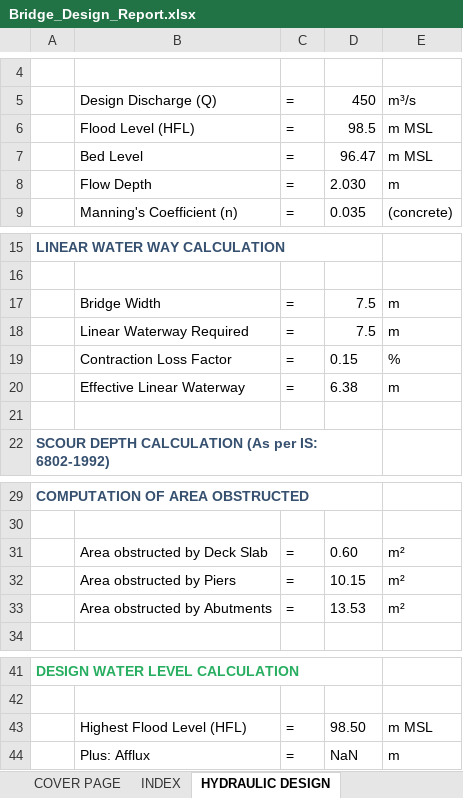
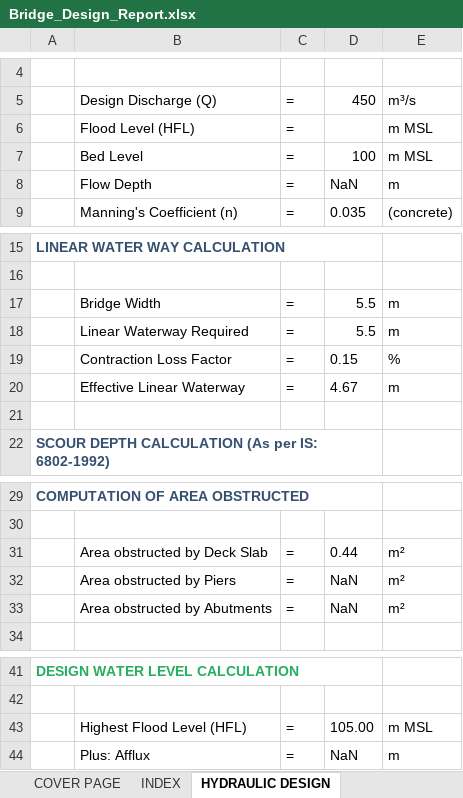
Before and after one commit to CRAJKUMARSINGH/Bridge_Slab_Design_REPLIT, an Excel workbook: attached_assets/Bridge_Design_Report.xlsx, sheet HYDRAULIC DESIGN, drawn as a sheet; only a part is shown, gaps mark what is left out; values as stored, in another font and other column widths than the file's, no borders; the diff names each change by its address in the sheet, - before the commit and + after, or states it on an @@ line.

```diff
--- a/attached_assets/Bridge_Design_Report.xlsx (sheet HYDRAULIC DESIGN)
+++ b/attached_assets/Bridge_Design_Report.xlsx (sheet HYDRAULIC DESIGN)
-D6: 98.5
+D6: (empty)
-D7: 96.47
+D7: 100
-D8: 2.030
+D8: NaN
-D17:D18: 7.5
+D17:D18: 5.5
-D20: 6.38
+D20: 4.67
-D31: 0.60
+D31: 0.44
-D32: 10.15
+D32: NaN
-D33: 13.53
+D33: NaN
-D43: 98.50
+D43: 105.00
```
Also changed, not shown: sheet Cross Section Survey, sheet Pier Load Cases (70), sheet Stress Diagrams, sheet Bed Slope Analysis, sheet SLAB DESIGN (Pigeaud), sheet Bridge Measurements, 16 more sheets, charts or pictures, 2 other files.
